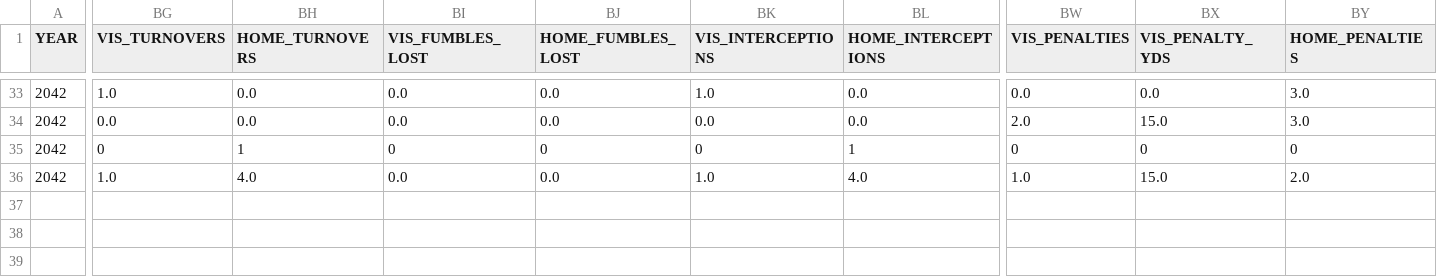
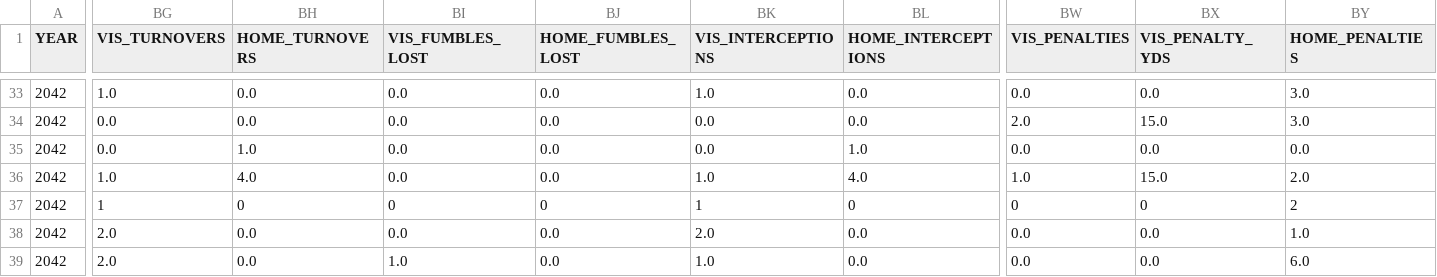
Before and after one commit to Stegs27/CFB_Dynasty_App, a CSV file: game_summaries.csv, drawn as a sheet; only a part is shown, gaps mark what is left out; rows hold the shown columns only; the diff covers the shown part only; the diff names each change by its address in the sheet, - before the commit and + after, or states it on an @@ line.

Commit message:
Add files via upload

```diff
--- a/game_summaries.csv
+++ b/game_summaries.csv
-BG35 (VIS_TURNOVERS): 0
+BG35 (VIS_TURNOVERS): 0.0
-BH35 (HOME_TURNOVERS): 1
+BH35 (HOME_TURNOVERS): 1.0
-BI35 (VIS_FUMBLES_LOST): 0
+BI35 (VIS_FUMBLES_LOST): 0.0
-BJ35 (HOME_FUMBLES_LOST): 0
+BJ35 (HOME_FUMBLES_LOST): 0.0
-BK35 (VIS_INTERCEPTIONS): 0
+BK35 (VIS_INTERCEPTIONS): 0.0
-BL35 (HOME_INTERCEPTIONS): 1
+BL35 (HOME_INTERCEPTIONS): 1.0
-BW35 (VIS_PENALTIES): 0
+BW35 (VIS_PENALTIES): 0.0
-BX35 (VIS_PENALTY_YDS): 0
+BX35 (VIS_PENALTY_YDS): 0.0
-BY35 (HOME_PENALTIES): 0
+BY35 (HOME_PENALTIES): 0.0
+row 37: 2042 | 1 | 0 | 0 | 0 | 1 | 0 | 0 | 0 | 2
+row 38: 2042 | 2.0 | 0.0 | 0.0 | 0.0 | 2.0 | 0.0 | 0.0 | 0.0 | 1.0
+row 39: 2042 | 2.0 | 0.0 | 1.0 | 0.0 | 1.0 | 0.0 | 0.0 | 0.0 | 6.0
```
Also changed, not shown: 1 edited cell elsewhere in this file.
